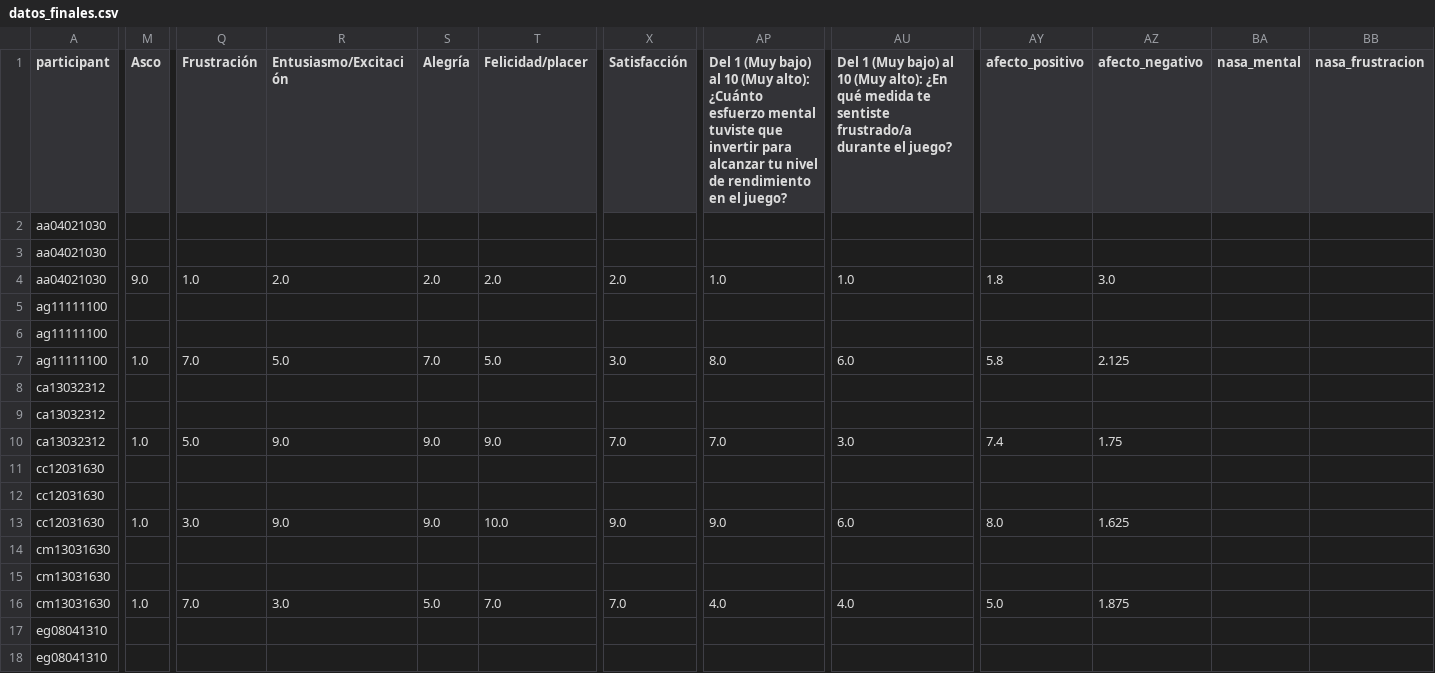
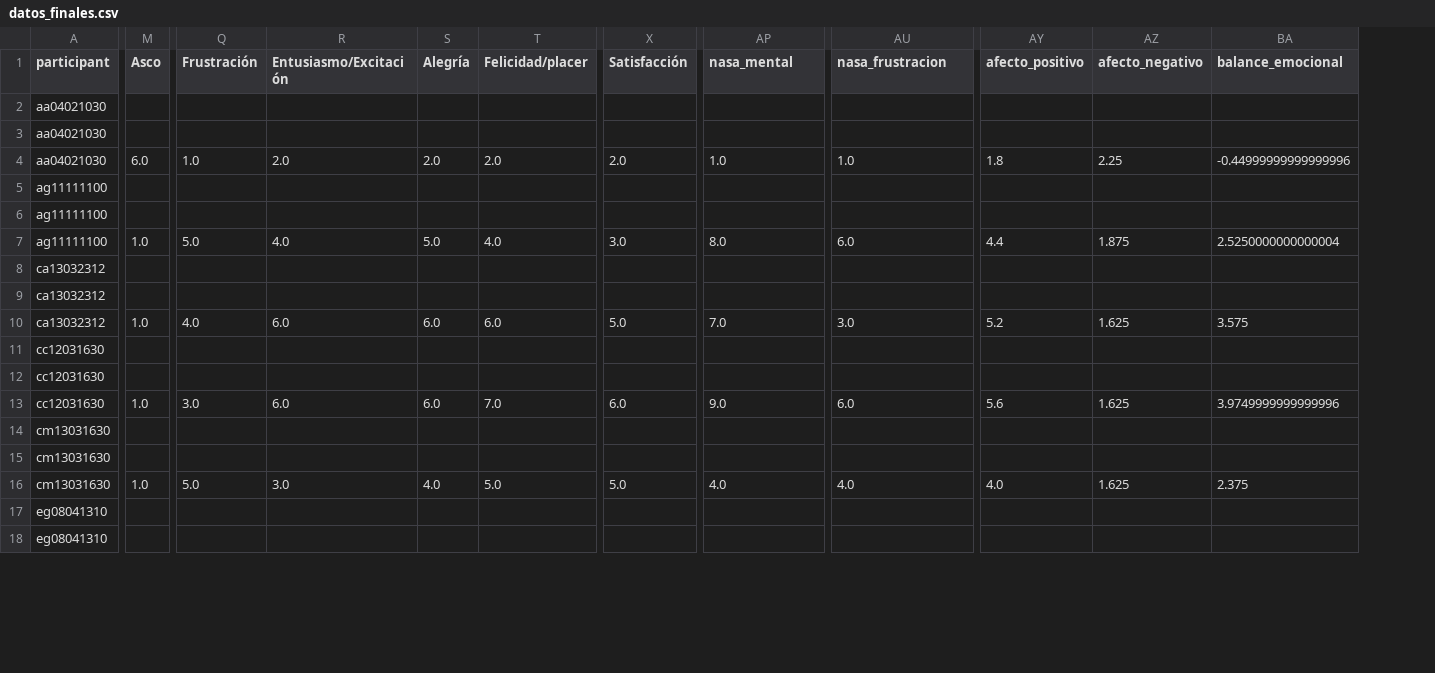
Before and after one commit to luunaaf/TFG-Engagement-and-fatigue-on-videogames, a CSV file: datos_finales.csv, drawn as a sheet; only a part is shown, gaps mark what is left out; removed rows and columns are numbered as before the commit, all else as after; the diff covers the shown part only; the diff names each change by its address in the sheet, - before the commit and + after, or states it on an @@ line.

```diff
--- a/datos_finales.csv
+++ b/datos_finales.csv
-column BA (nasa_mental), empty
-column BB (nasa_frustracion), empty
+column BA (balance_emocional), rows 4-16: -0.44999999999999996 |  |  | 2.5250000000000004 |  |  | 3.575 |  |  | 3.9749999999999996 |  |  | 2.375
-AP1: Del 1 (Muy bajo) al 10 (Muy alto): ¿Cuánto esfuerzo mental tuviste que invertir para alcanzar tu nivel de rendimiento en el juego?
+AP1: nasa_mental
-AU1: Del 1 (Muy bajo) al 10 (Muy alto): ¿En qué medida te sentiste frustrado/a durante el juego?
+AU1: nasa_frustracion
-M4 (Asco): 9.0
+M4 (Asco): 6.0
-AZ4 (afecto_negativo): 3.0
+AZ4 (afecto_negativo): 2.25
-Q7 (Frustración): 7.0
+Q7 (Frustración): 5.0
-R7 (Entusiasmo/Excitación): 5.0
+R7 (Entusiasmo/Excitación): 4.0
-S7 (Alegría): 7.0
+S7 (Alegría): 5.0
-T7 (Felicidad/placer): 5.0
+T7 (Felicidad/placer): 4.0
-AY7 (afecto_positivo): 5.8
+AY7 (afecto_positivo): 4.4
-AZ7 (afecto_negativo): 2.125
+AZ7 (afecto_negativo): 1.875
-Q10 (Frustración): 5.0
+Q10 (Frustración): 4.0
-R10 (Entusiasmo/Excitación): 9.0
+R10 (Entusiasmo/Excitación): 6.0
-S10 (Alegría): 9.0
+S10 (Alegría): 6.0
-T10 (Felicidad/placer): 9.0
+T10 (Felicidad/placer): 6.0
-X10 (Satisfacción): 7.0
+X10 (Satisfacción): 5.0
-AY10 (afecto_positivo): 7.4
+AY10 (afecto_positivo): 5.2
-AZ10 (afecto_negativo): 1.75
+AZ10 (afecto_negativo): 1.625
-R13 (Entusiasmo/Excitación): 9.0
+R13 (Entusiasmo/Excitación): 6.0
-S13 (Alegría): 9.0
+S13 (Alegría): 6.0
-T13 (Felicidad/placer): 10.0
+T13 (Felicidad/placer): 7.0
-X13 (Satisfacción): 9.0
+X13 (Satisfacción): 6.0
-AY13 (afecto_positivo): 8.0
+AY13 (afecto_positivo): 5.6
-Q16 (Frustración): 7.0
+Q16 (Frustración): 5.0
-S16 (Alegría): 5.0
+S16 (Alegría): 4.0
-T16 (Felicidad/placer): 7.0
+T16 (Felicidad/placer): 5.0
-X16 (Satisfacción): 7.0
+X16 (Satisfacción): 5.0
-AY16 (afecto_positivo): 5.0
+AY16 (afecto_positivo): 4.0
-AZ16 (afecto_negativo): 1.875
+AZ16 (afecto_negativo): 1.625
```
Also changed, not shown: 62 edited cells elsewhere in this file, 2 other files.
